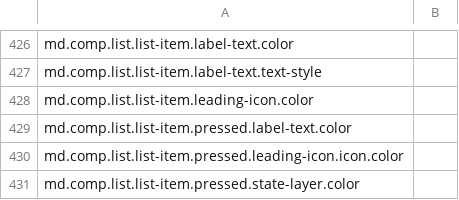
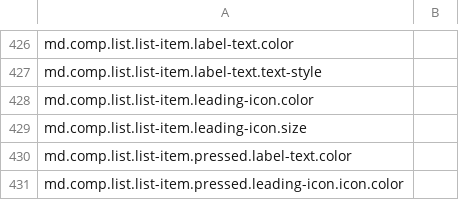
Before and after one commit to MarcosSoares/Flutter, a CSV file: dev/tools/gen_defaults/generated/used_tokens.csv, drawn as a sheet; only a part is shown, gaps mark what is left out; the shorter side is filled out with more unchanged rows; the diff names each change by its address in the sheet, - before the commit and + after, or states it on an @@ line.

Commit message:
Fix menu item icon size to use appropriate token

```diff
--- a/dev/tools/gen_defaults/generated/used_tokens.csv
+++ b/dev/tools/gen_defaults/generated/used_tokens.csv
+row 429: md.comp.list.list-item.leading-icon.size
```
Also changed, not shown: 3 other files.
